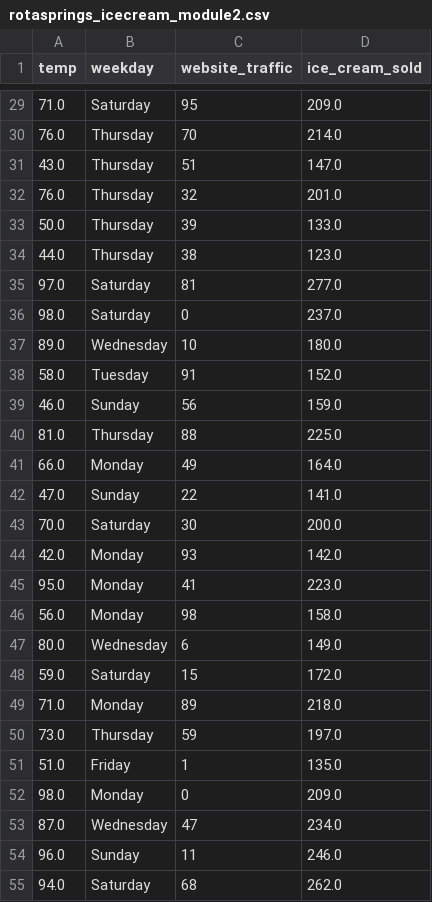
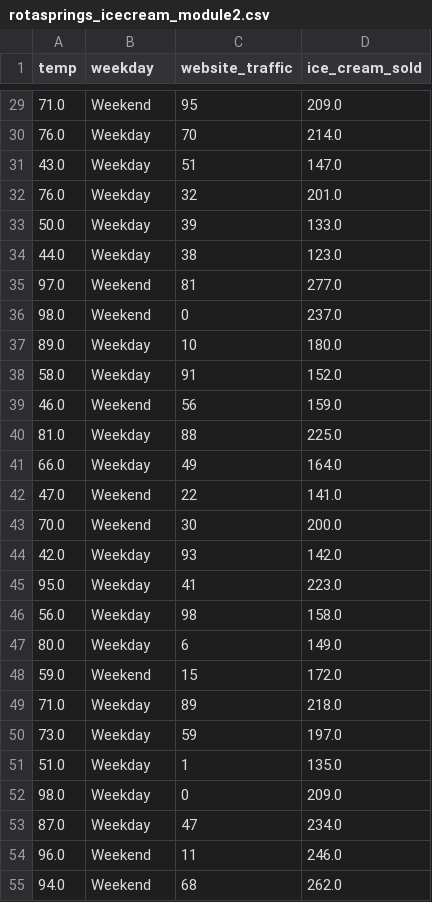
Before and after one commit to gldimas/Teaching, a CSV file: rotasprings_icecream_module2.csv, drawn as a sheet; only a part is shown, gaps mark what is left out; the diff covers the shown part only.

```diff
--- a/rotasprings_icecream_module2.csv
+++ b/rotasprings_icecream_module2.csv
@@ -29,27 +29,27 @@ temp,weekday,website_traffic,ice_cream_sold
-71.0,Saturday,95,209.0
-76.0,Thursday,70,214.0
-43.0,Thursday,51,147.0
-76.0,Thursday,32,201.0
-50.0,Thursday,39,133.0
-44.0,Thursday,38,123.0
-97.0,Saturday,81,277.0
-98.0,Saturday,0,237.0
-89.0,Wednesday,10,180.0
-58.0,Tuesday,91,152.0
-46.0,Sunday,56,159.0
-81.0,Thursday,88,225.0
-66.0,Monday,49,164.0
-47.0,Sunday,22,141.0
-70.0,Saturday,30,200.0
-42.0,Monday,93,142.0
-95.0,Monday,41,223.0
-56.0,Monday,98,158.0
-80.0,Wednesday,6,149.0
-59.0,Saturday,15,172.0
-71.0,Monday,89,218.0
-73.0,Thursday,59,197.0
-51.0,Friday,1,135.0
-98.0,Monday,0,209.0
-87.0,Wednesday,47,234.0
-96.0,Sunday,11,246.0
-94.0,Saturday,68,262.0
+71.0,Weekend,95,209.0
+76.0,Weekday,70,214.0
+43.0,Weekday,51,147.0
+76.0,Weekday,32,201.0
+50.0,Weekday,39,133.0
+44.0,Weekday,38,123.0
+97.0,Weekend,81,277.0
+98.0,Weekend,0,237.0
+89.0,Weekday,10,180.0
+58.0,Weekday,91,152.0
+46.0,Weekend,56,159.0
+81.0,Weekday,88,225.0
+66.0,Weekday,49,164.0
+47.0,Weekend,22,141.0
+70.0,Weekend,30,200.0
+42.0,Weekday,93,142.0
+95.0,Weekday,41,223.0
+56.0,Weekday,98,158.0
+80.0,Weekday,6,149.0
+59.0,Weekend,15,172.0
+71.0,Weekday,89,218.0
+73.0,Weekday,59,197.0
+51.0,Weekday,1,135.0
+98.0,Weekday,0,209.0
+87.0,Weekday,47,234.0
+96.0,Weekend,11,246.0
+94.0,Weekend,68,262.0
```
Also changed, not shown: 73 edited cells elsewhere in this file.
